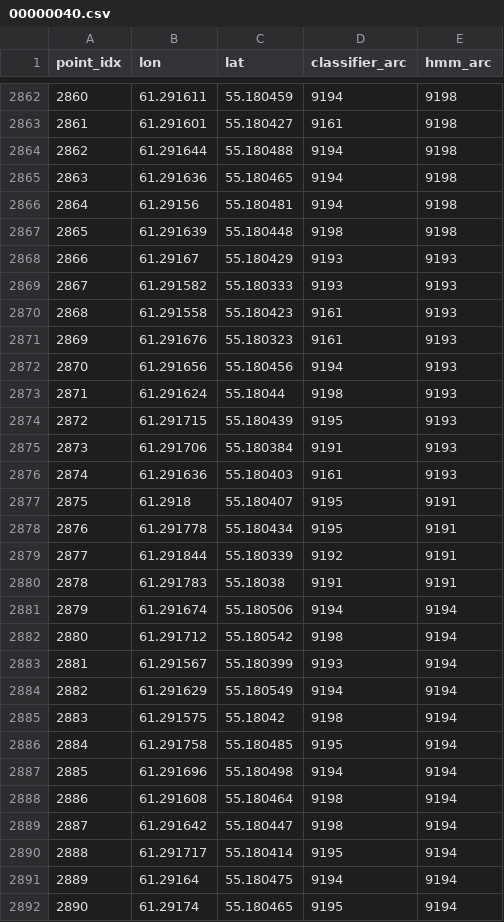
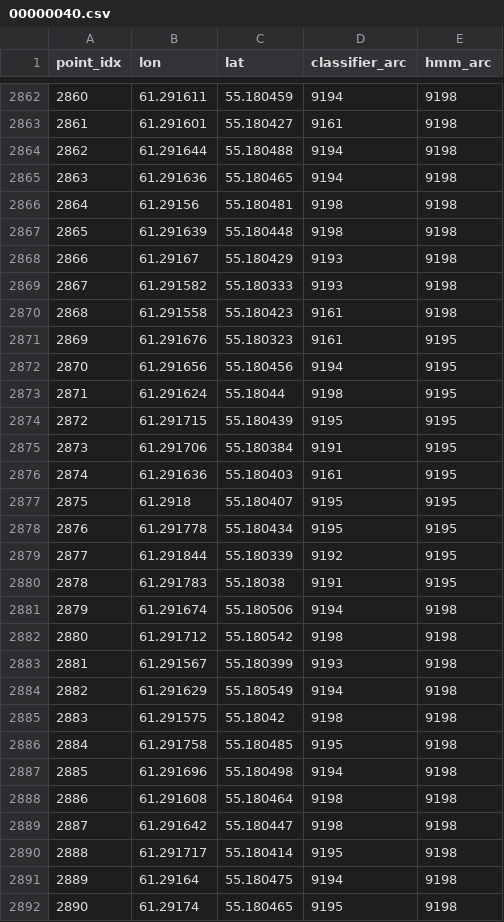
Before and after one commit to vikaskulakarni/pathsnap, a CSV file: results/predictions/00000040.csv, drawn as a sheet; only a part is shown, gaps mark what is left out; the diff covers the shown part only.

```diff
--- a/results/predictions/00000040.csv
+++ b/results/predictions/00000040.csv
@@ -2865,28 +2865,28 @@ point_idx,lon,lat,classifier_arc,hmm_arc
 2863,61.291636,55.180465,9194,9198
-2864,61.29156,55.180481,9194,9198
+2864,61.29156,55.180481,9198,9198
 2865,61.291639,55.180448,9198,9198
-2866,61.29167,55.180429,9193,9193
-2867,61.291582,55.180333,9193,9193
-2868,61.291558,55.180423,9161,9193
-2869,61.291676,55.180323,9161,9193
-2870,61.291656,55.180456,9194,9193
-2871,61.291624,55.18044,9198,9193
-2872,61.291715,55.180439,9195,9193
-2873,61.291706,55.180384,9191,9193
-2874,61.291636,55.180403,9161,9193
-2875,61.2918,55.180407,9195,9191
-2876,61.291778,55.180434,9195,9191
-2877,61.291844,55.180339,9192,9191
-2878,61.291783,55.18038,9191,9191
-2879,61.291674,55.180506,9194,9194
-2880,61.291712,55.180542,9198,9194
-2881,61.291567,55.180399,9193,9194
-2882,61.291629,55.180549,9194,9194
-2883,61.291575,55.18042,9198,9194
-2884,61.291758,55.180485,9195,9194
-2885,61.291696,55.180498,9194,9194
-2886,61.291608,55.180464,9198,9194
-2887,61.291642,55.180447,9198,9194
-2888,61.291717,55.180414,9195,9194
-2889,61.29164,55.180475,9194,9194
-2890,61.29174,55.180465,9195,9194
+2866,61.29167,55.180429,9193,9198
+2867,61.291582,55.180333,9193,9198
+2868,61.291558,55.180423,9161,9198
+2869,61.291676,55.180323,9161,9195
+2870,61.291656,55.180456,9194,9195
+2871,61.291624,55.18044,9198,9195
+2872,61.291715,55.180439,9195,9195
+2873,61.291706,55.180384,9191,9195
+2874,61.291636,55.180403,9161,9195
+2875,61.2918,55.180407,9195,9195
+2876,61.291778,55.180434,9195,9195
+2877,61.291844,55.180339,9192,9195
+2878,61.291783,55.18038,9191,9195
+2879,61.291674,55.180506,9194,9198
+2880,61.291712,55.180542,9198,9198
+2881,61.291567,55.180399,9193,9198
+2882,61.291629,55.180549,9194,9198
+2883,61.291575,55.18042,9198,9198
+2884,61.291758,55.180485,9195,9198
+2885,61.291696,55.180498,9194,9198
+2886,61.291608,55.180464,9198,9198
+2887,61.291642,55.180447,9198,9198
+2888,61.291717,55.180414,9195,9198
+2889,61.29164,55.180475,9194,9198
+2890,61.29174,55.180465,9195,9198
```
Also changed, not shown: 105 edited cells elsewhere in this file, results/predictions/00000009.csv, results/predictions/00000052.csv, 30 other files.
